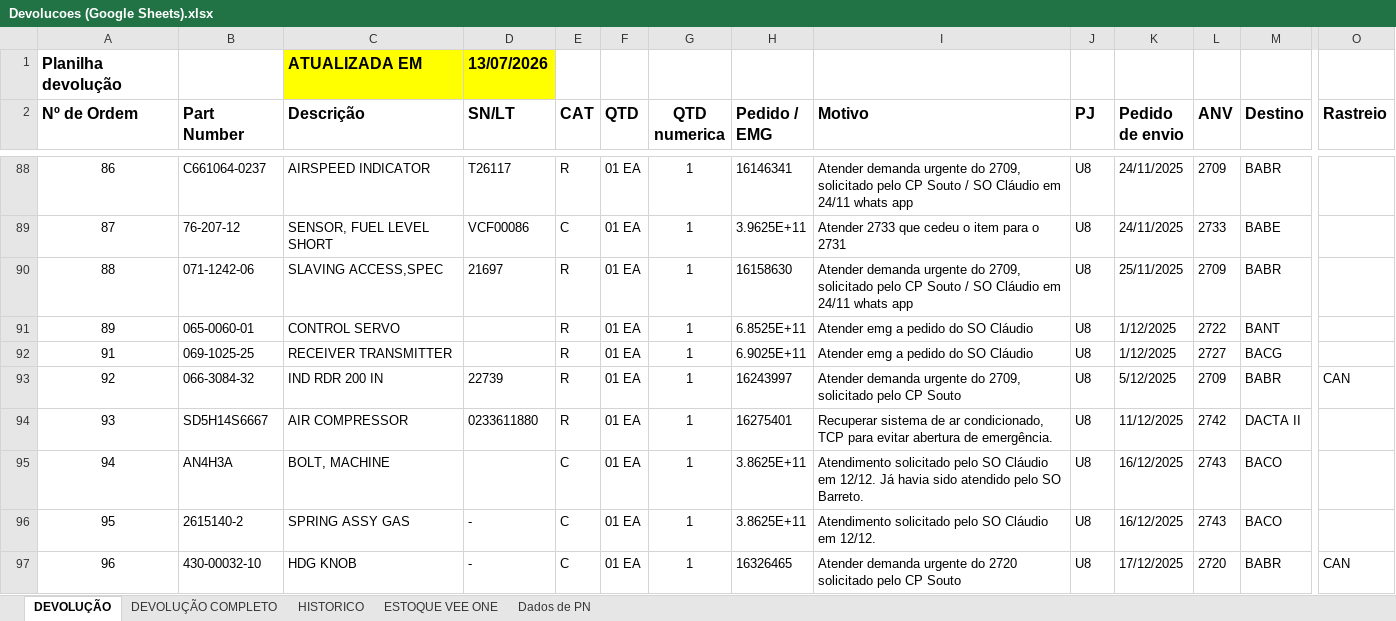
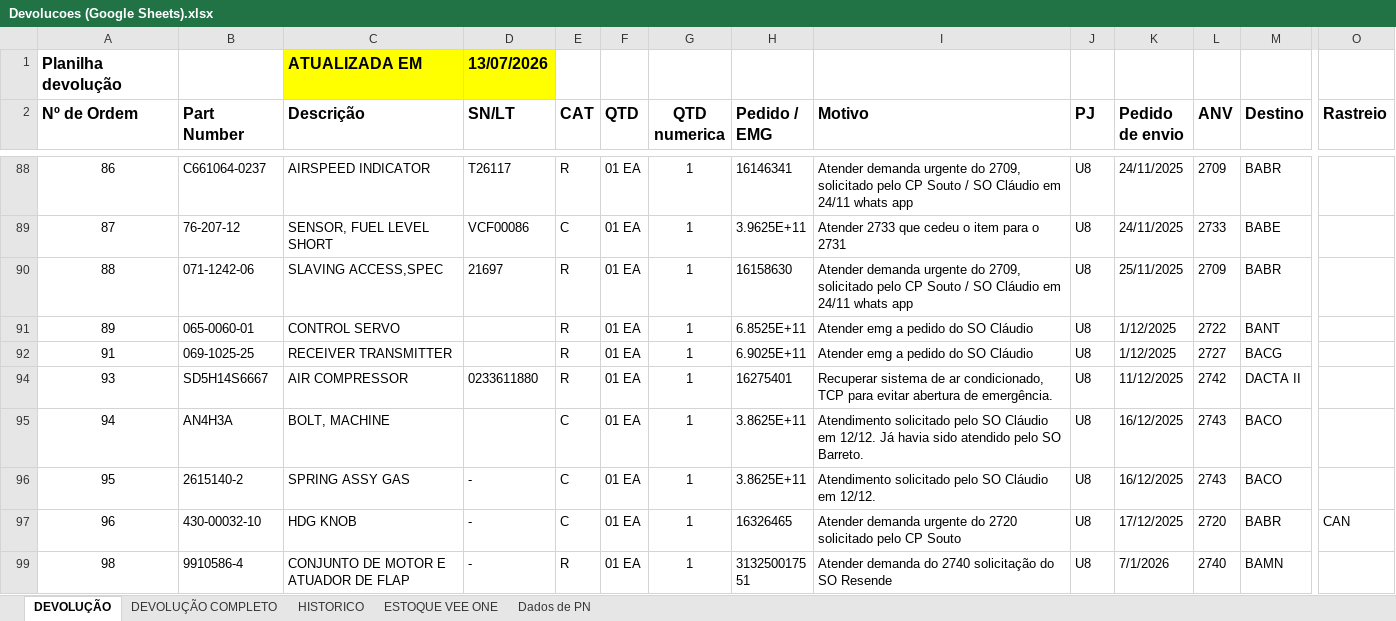
Before and after one commit to wallacedellaney/c98a-pamals, an Excel workbook: Contrato 005/Dashboard/01_Bases_Originais/Devolucoes/Devolucoes (Google Sheets).xlsx, sheet DEVOLUÇÃO, drawn as a sheet; only a part is shown, gaps mark what is left out; the shorter side is filled out with more unchanged rows; values as stored, in another font and other column widths than the file's, no borders; charts and pictures not drawn; rows hold the shown columns only; the diff covers the shown part only; the diff names each change by its address in the sheet, - before the commit and + after, or states it on an @@ line.

```diff
--- a/Contrato 005/Dashboard/01_Bases_Originais/Devolucoes/Devolucoes (Google Sheets).xlsx (sheet DEVOLUÇÃO)
+++ b/Contrato 005/Dashboard/01_Bases_Originais/Devolucoes/Devolucoes (Google Sheets).xlsx (sheet DEVOLUÇÃO)
@@ row 93 hidden: 92 | 066-3084-32 | IND RDR 200 IN | 22739 | R | 01 EA | 1 | 16243997 | Atender demanda urgente do 2709, solicitado pelo CP Souto | U8 | 5/12/2025 | 2709 | BABR | CAN @@
```
Also changed, not shown: 8 removed rows and 25 hidden or unhidden rows elsewhere in this sheet, hidden cells, charts or pictures, Contrato 005/Dashboard/02_Dados_Tratados/base_devolucoes_tratada.xlsx, 27 other files.
